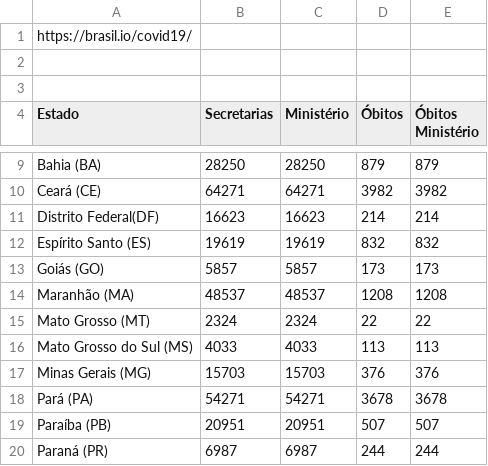
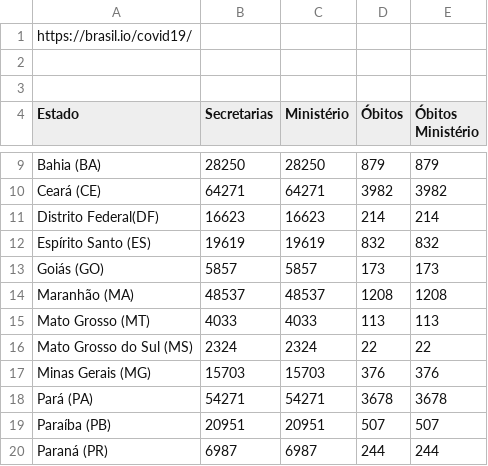
Before and after one commit to peixebabel/COVID-19, a CSV file: data/2020-06-07.csv, drawn as a sheet; only a part is shown, gaps mark what is left out.

```diff
--- a/data/2020-06-07.csv
+++ b/data/2020-06-07.csv
@@ -14,4 +14,4 @@ Goiás (GO),5857,5857,173,173
 Maranhão (MA),48537,48537,1208,1208
-Mato Grosso (MT),2324,2324,22,22
-Mato Grosso do Sul (MS),4033,4033,113,113
+Mato Grosso (MT),4033,4033,113,113
+Mato Grosso do Sul (MS),2324,2324,22,22
 Minas Gerais (MG),15703,15703,376,376
```
Also changed, not shown: data/2020-06-06.csv, data/2020-06-08.csv.
